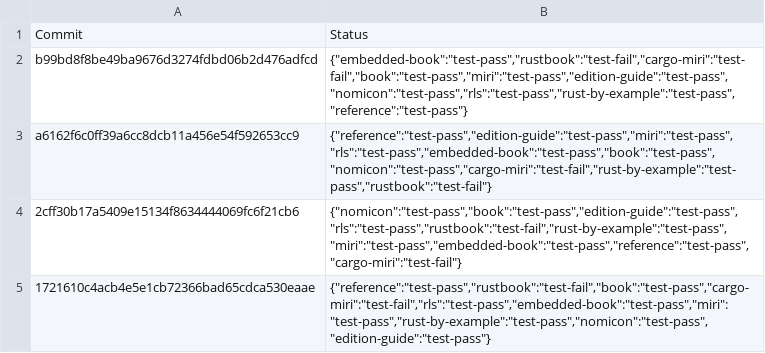
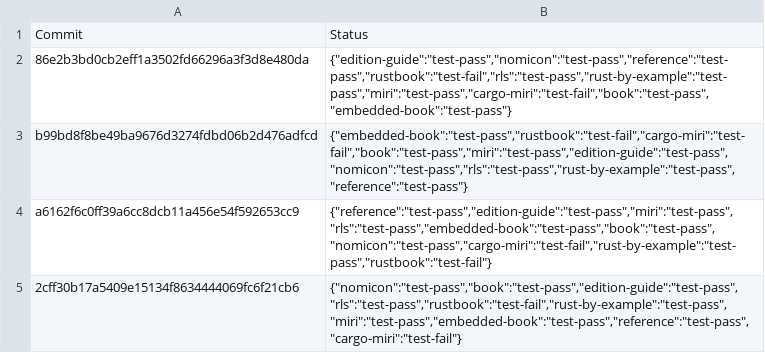
Before and after one commit to rust-lang-nursery/rust-toolstate, a TSV file: history/linux.tsv, drawn as a sheet; only a part is shown; the shorter side is filled out with more unchanged rows; the diff names each change by its address in the sheet, - before the commit and + after, or states it on an @@ line.

Commit message:
(linux CI update)

```diff
--- a/history/linux.tsv
+++ b/history/linux.tsv
+row 2: 86e2b3bd0cb2eff1a3502fd66296a3f3d8e480da | {"edition-guide":"test-pass","nomicon":"test-pass","reference":"test-pass","rustbook":"test-fail","rls":"test-pass","rust-by-example":"test-pass","miri":"test-pass","cargo-miri":"test-fail","book":"test-pass","embedded-book":"test-pass"}
```
